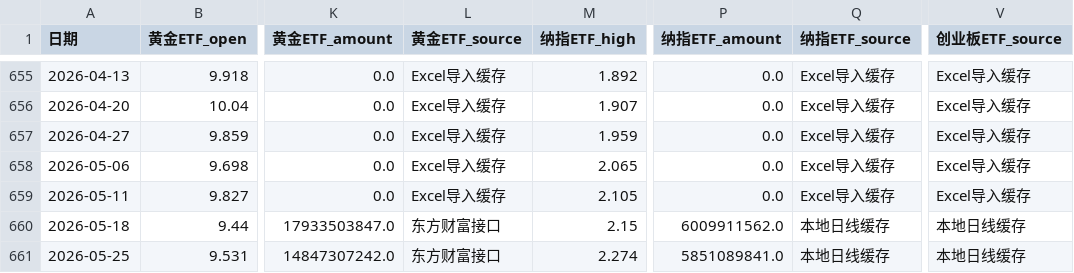
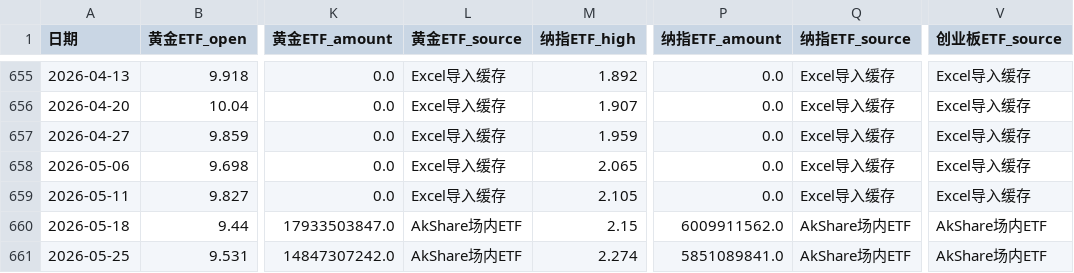
Before and after one commit to djinnwong/etf_rotation_web, a CSV file: data/rotation_result.csv, drawn as a sheet; only a part is shown, gaps mark what is left out; the diff names each change by its address in the sheet, - before the commit and + after, or states it on an @@ line.

```diff
--- a/data/rotation_result.csv
+++ b/data/rotation_result.csv
-L660:L661 (黄金ETF_source): 东方财富接口
+L660:L661 (黄金ETF_source): AkShare场内ETF
-Q660:Q661 (纳指ETF_source): 本地日线缓存
+Q660:Q661 (纳指ETF_source): AkShare场内ETF
-V660:V661 (创业板ETF_source): 本地日线缓存
+V660:V661 (创业板ETF_source): AkShare场内ETF
```
Also changed, not shown: data/data_source_status.csv, data/weekly_prices.csv, 2 other files.
